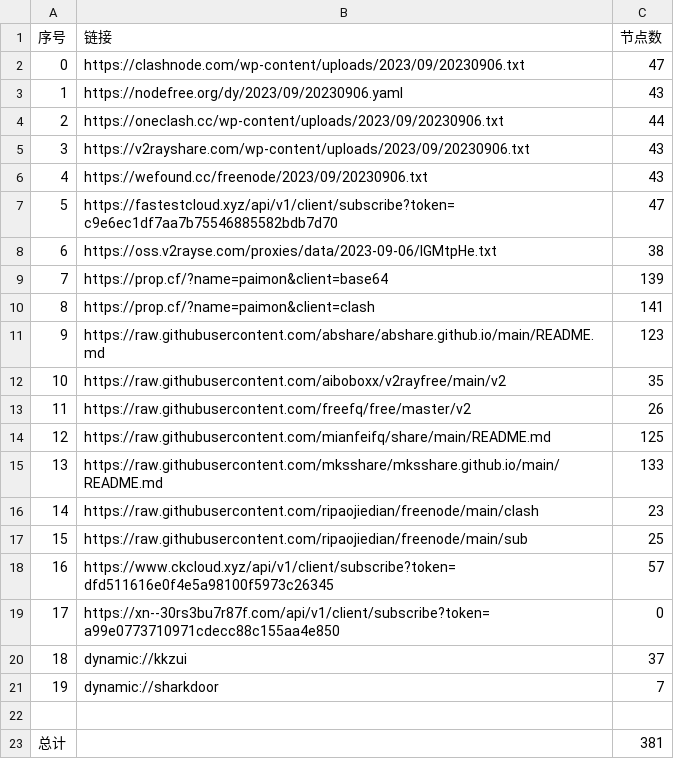
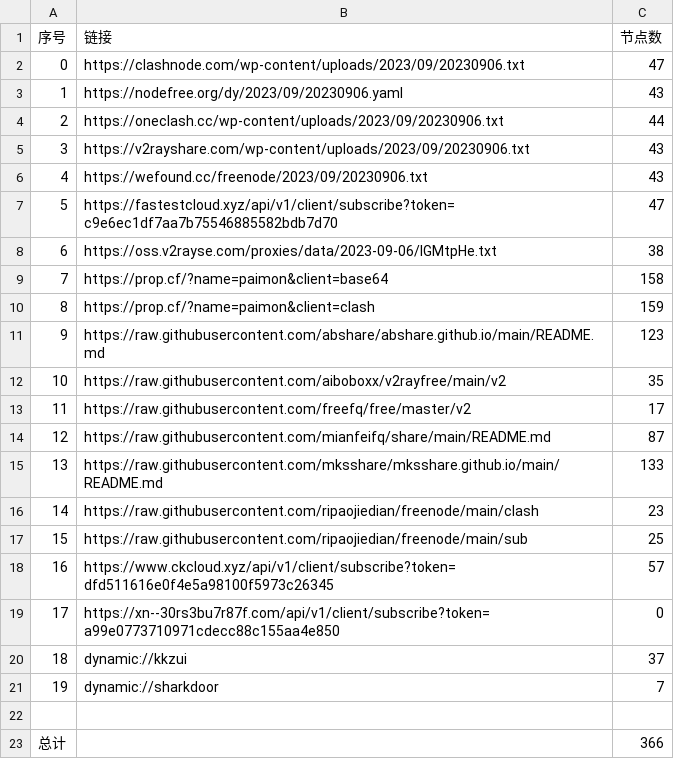
Before and after one commit to yuhanguyue-hub/free, a CSV file: list_result.csv, drawn as a sheet.

```diff
--- a/list_result.csv
+++ b/list_result.csv
@@ -8,8 +8,8 @@
 6,https://oss.v2rayse.com/proxies/data/2023-09-06/IGMtpHe.txt,38
-7,https://prop.cf/?name=paimon&client=base64,139
-8,https://prop.cf/?name=paimon&client=clash,141
+7,https://prop.cf/?name=paimon&client=base64,158
+8,https://prop.cf/?name=paimon&client=clash,159
 9,https://raw.githubusercontent.com/abshare/abshare.github.io/main/README.md,123
 10,https://raw.githubusercontent.com/aiboboxx/v2rayfree/main/v2,35
-11,https://raw.githubusercontent.com/freefq/free/master/v2,26
-12,https://raw.githubusercontent.com/mianfeifq/share/main/README.md,125
+11,https://raw.githubusercontent.com/freefq/free/master/v2,17
+12,https://raw.githubusercontent.com/mianfeifq/share/main/README.md,87
 13,https://raw.githubusercontent.com/mksshare/mksshare.github.io/main/README.md,133
@@ -22,2 +22,2 @@
 
-总计,,381
+总计,,366
```
Also changed, not shown: 13 other files.
